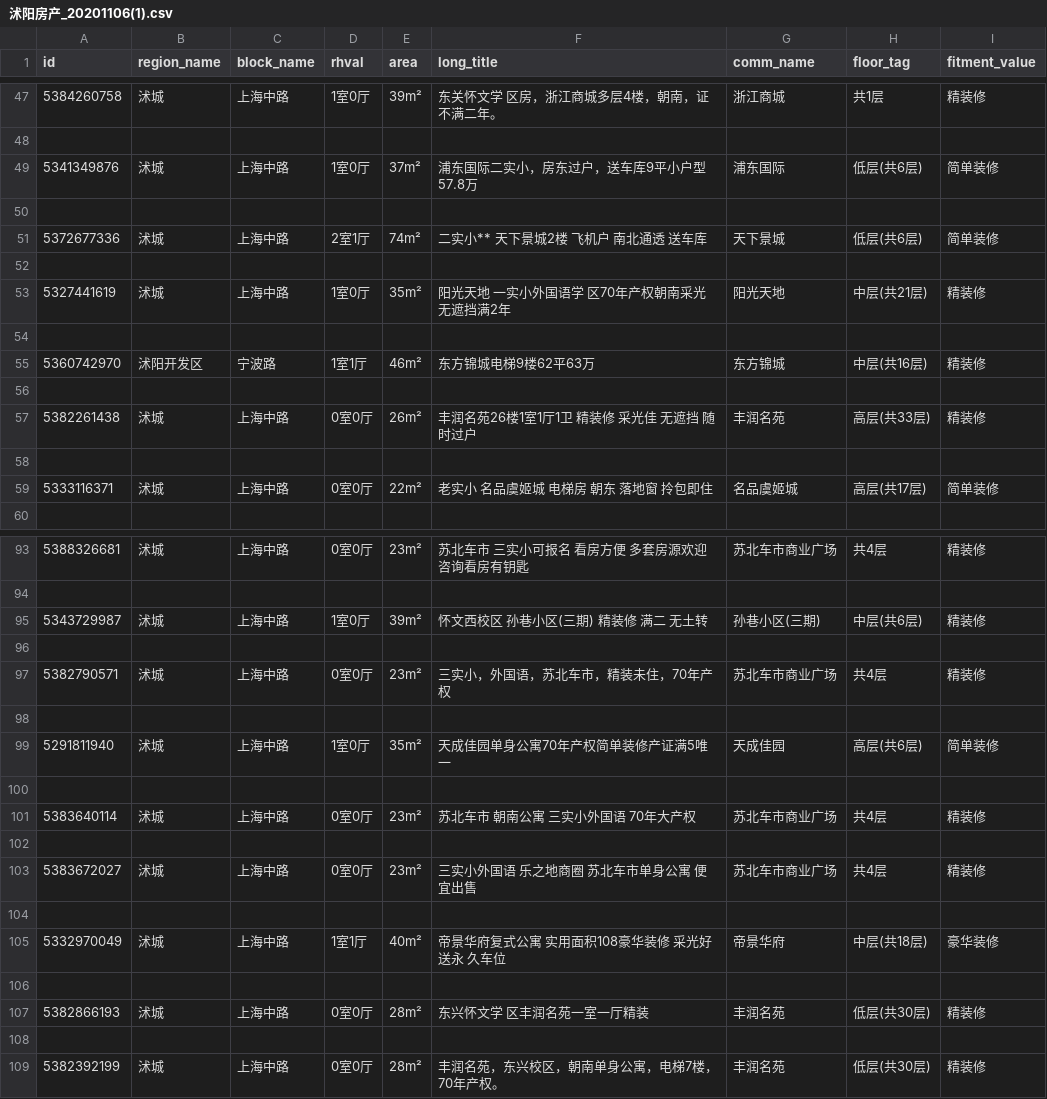
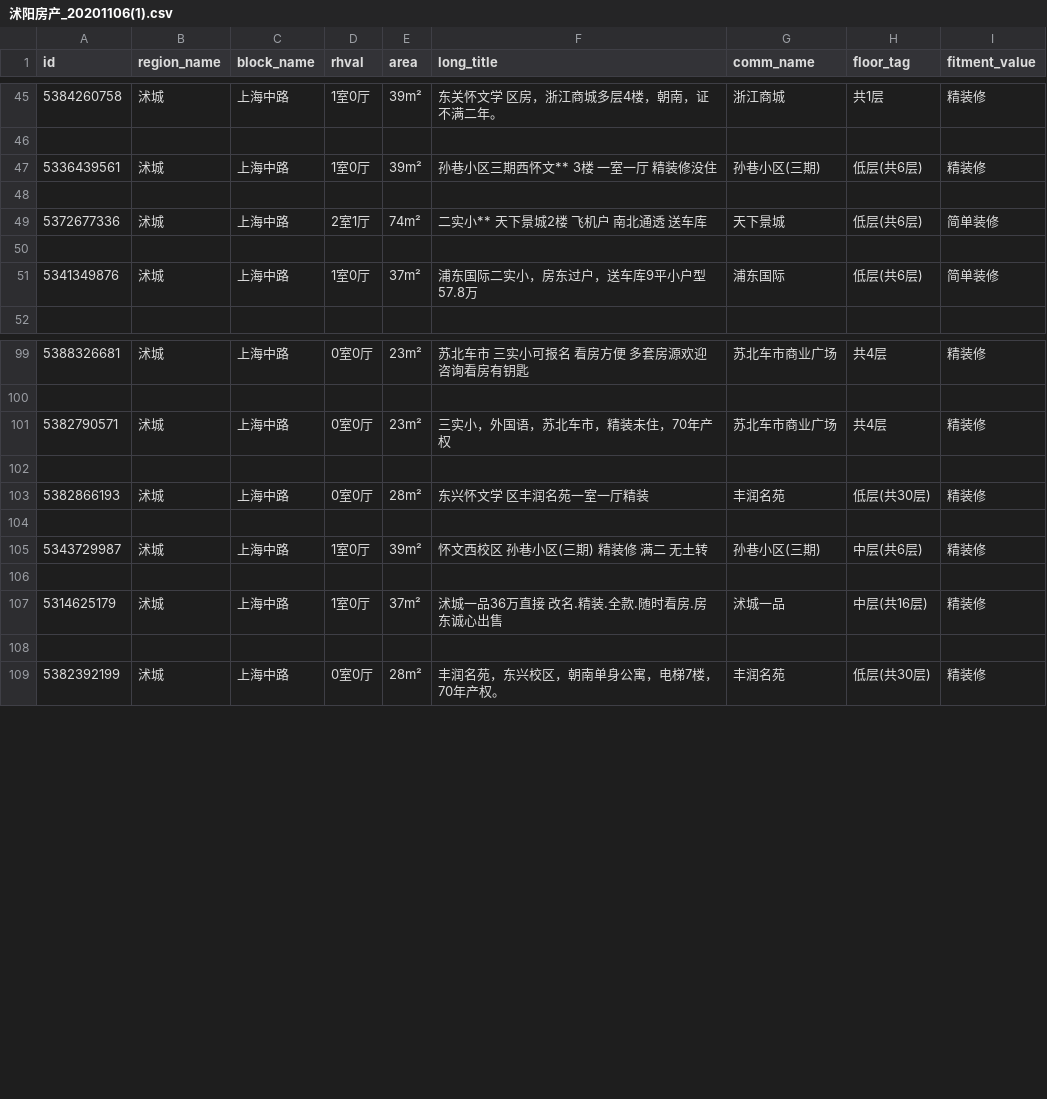
Before and after one commit to Performer941/exam-four, a CSV file: 沭阳房产_20201106(1).csv, drawn as a sheet; only a part is shown, gaps mark what is left out; the diff covers the shown part only.

```diff
--- a/沭阳房产_20201106(1).csv
+++ b/沭阳房产_20201106(1).csv
@@ -48,3 +46,3 @@ id,region_name,block_name,rhval,area,long_title,comm_name,floor_tag,fitment_valu
 
-5341349876,沭城,上海中路,1室0厅,37m²,浦东国际二实小，房东过户，送车库9平小户型57.8万,浦东国际,低层(共6层),简单装修
+5336439561,沭城,上海中路,1室0厅,39m²,孙巷小区三期西怀文** 3楼 一室一厅 精装修没住,孙巷小区(三期),低层(共6层),精装修
 
@@ -52,9 +50,3 @@ id,region_name,block_name,rhval,area,long_title,comm_name,floor_tag,fitment_valu
 
-5327441619,沭城,上海中路,1室0厅,35m²,阳光天地 一实小外国语学 区70年产权朝南采光无遮挡满2年,阳光天地,中层(共21层),精装修
-
-5360742970,沭阳开发区,宁波路,1室1厅,46m²,东方锦城电梯9楼62平63万,东方锦城,中层(共16层),精装修
-
-5382261438,沭城,上海中路,0室0厅,26m²,丰润名苑26楼1室1厅1卫 精装修 采光佳 无遮挡 随时过户,丰润名苑,高层(共33层),精装修
-
-5333116371,沭城,上海中路,0室0厅,22m²,老实小 名品虞姬城 电梯房 朝东 落地窗 拎包即住,名品虞姬城,高层(共17层),简单装修
+5341349876,沭城,上海中路,1室0厅,37m²,浦东国际二实小，房东过户，送车库9平小户型57.8万,浦东国际,低层(共6层),简单装修
 
@@ -94,15 +100,9 @@ id,region_name,block_name,rhval,area,long_title,comm_name,floor_tag,fitment_valu
 
+5382790571,沭城,上海中路,0室0厅,23m²,三实小，外国语，苏北车市，精装未住，70年产权,苏北车市商业广场,共4层,精装修
+
+5382866193,沭城,上海中路,0室0厅,28m²,东兴怀文学  区丰润名苑一室一厅精装,丰润名苑,低层(共30层),精装修
+
 5343729987,沭城,上海中路,1室0厅,39m²,怀文西校区 孙巷小区(三期)  精装修  满二  无土转,孙巷小区(三期),中层(共6层),精装修
 
-5382790571,沭城,上海中路,0室0厅,23m²,三实小，外国语，苏北车市，精装未住，70年产权,苏北车市商业广场,共4层,精装修
-
-5291811940,沭城,上海中路,1室0厅,35m²,天成佳园单身公寓70年产权简单装修产证满5唯一,天成佳园,高层(共6层),简单装修
-
-5383640114,沭城,上海中路,0室0厅,23m²,苏北车市 朝南公寓 三实小外国语 70年大产权,苏北车市商业广场,共4层,精装修
-
-5383672027,沭城,上海中路,0室0厅,23m²,三实小外国语 乐之地商圈 苏北车市单身公寓 便宜出售,苏北车市商业广场,共4层,精装修
-
-5332970049,沭城,上海中路,1室1厅,40m²,帝景华府复式公寓 实用面积108豪华装修 采光好送永 久车位,帝景华府,中层(共18层),豪华装修
-
-5382866193,沭城,上海中路,0室0厅,28m²,东兴怀文学  区丰润名苑一室一厅精装,丰润名苑,低层(共30层),精装修
+5314625179,沭城,上海中路,1室0厅,37m²,沭城一品36万直接 改名.精装.全款.随时看房.房东诚心出售,沭城一品,中层(共16层),精装修
 
```
Also changed, not shown: 15 added rows, 8 removed rows, 16 moved rows and 54 edited cells elsewhere in this file, 沭阳房产_20201106(0).csv, 沭阳房产_20201106(2).csv, 4 other files.
